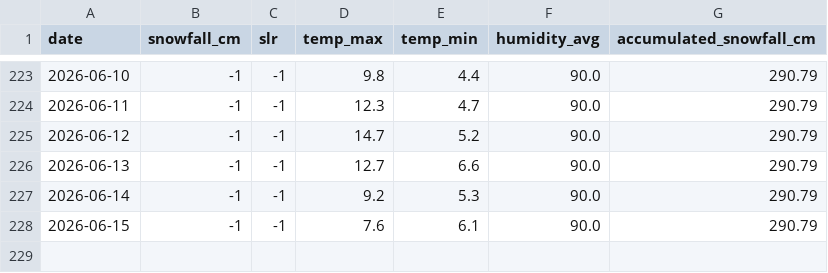
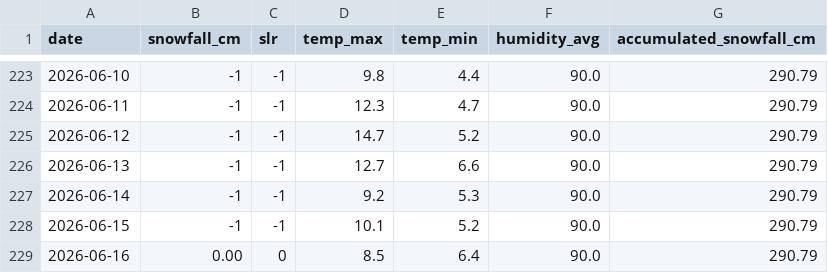
Before and after one commit to fredrikbromee/isitfluffy, a CSV file: data/aggregated_data.csv, drawn as a sheet; only a part is shown, gaps mark what is left out.

```diff
--- a/data/aggregated_data.csv
+++ b/data/aggregated_data.csv
@@ -227,2 +227,3 @@ date,snowfall_cm,slr,temp_max,temp_min,humidity_avg,accumulated_snowfall_cm
 2026-06-14,-1,-1,9.2,5.3,90.0,290.79
-2026-06-15,-1,-1,7.6,6.1,90.0,290.79
+2026-06-15,-1,-1,10.1,5.2,90.0,290.79
+2026-06-16,0.00,0,8.5,6.4,90.0,290.79
```
Also changed, not shown: data/weather_data.csv.
